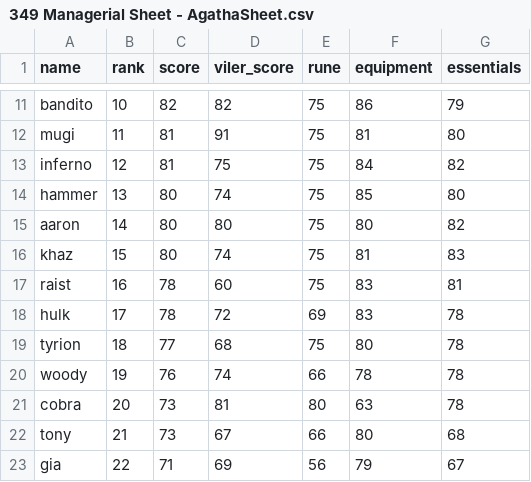
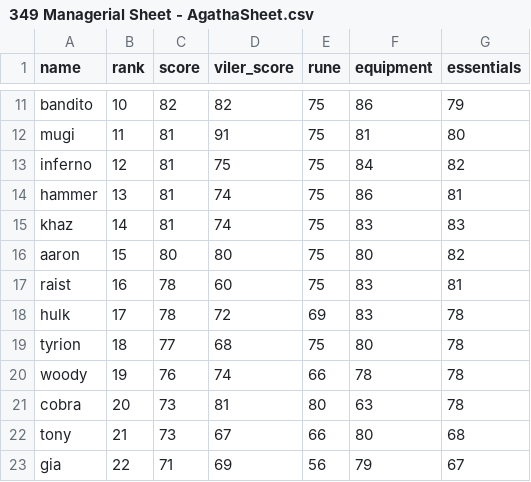
Before and after one commit to Rampage332/Agatha-event-bot, a CSV file: 349 Managerial Sheet - AgathaSheet.csv, drawn as a sheet; only a part is shown, gaps mark what is left out.

Commit message:
Add files via upload

```diff
--- a/349 Managerial Sheet - AgathaSheet.csv
+++ b/349 Managerial Sheet - AgathaSheet.csv
@@ -13,5 +13,5 @@ mugi,11,81,91,75,81,80
 inferno,12,81,75,75,84,82
-hammer,13,80,74,75,85,80
-aaron,14,80,80,75,80,82
-khaz,15,80,74,75,81,83
+hammer,13,81,74,75,86,81
+khaz,14,81,74,75,83,83
+aaron,15,80,80,75,80,82
 raist,16,78,60,75,83,81
```
